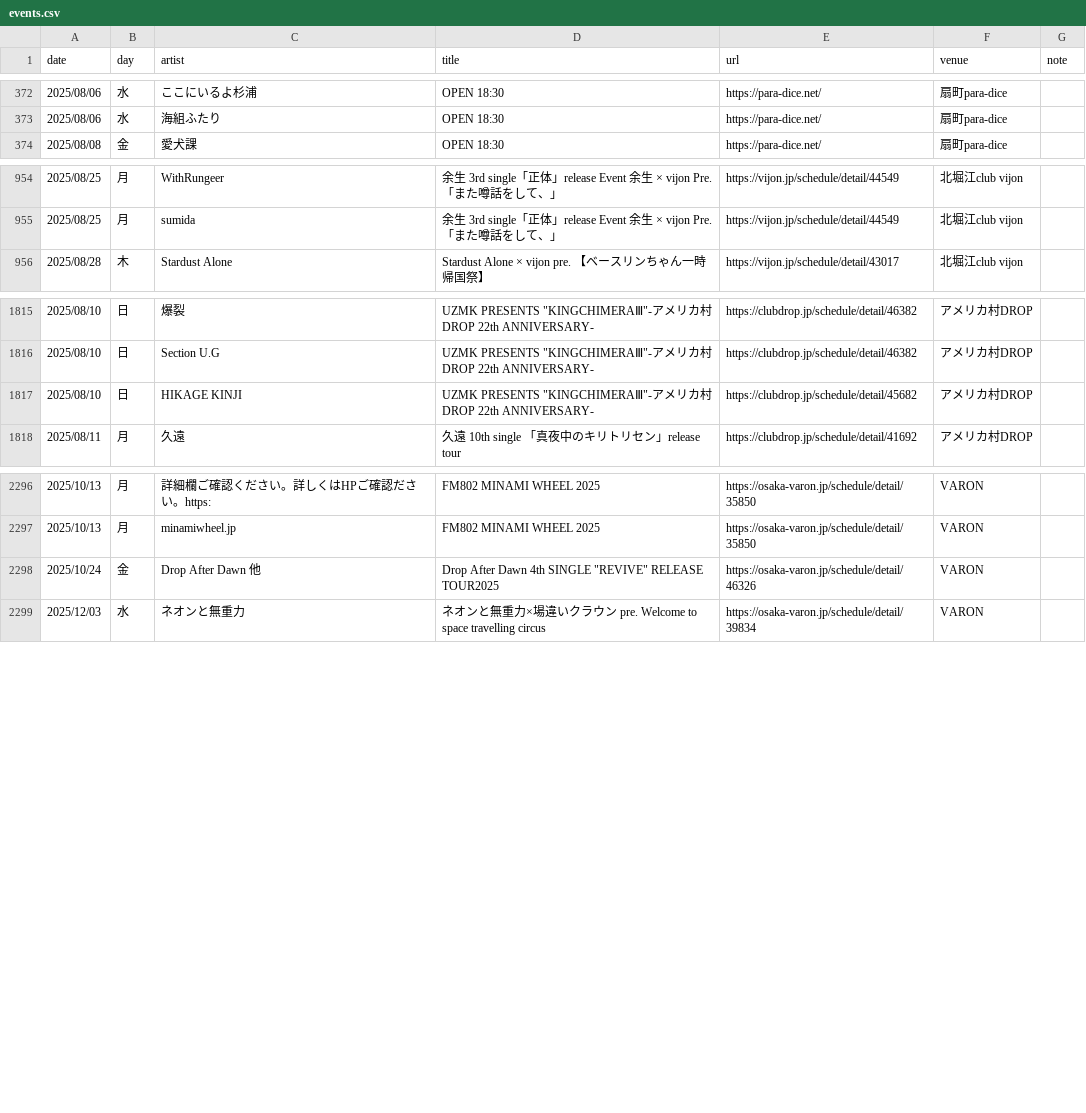
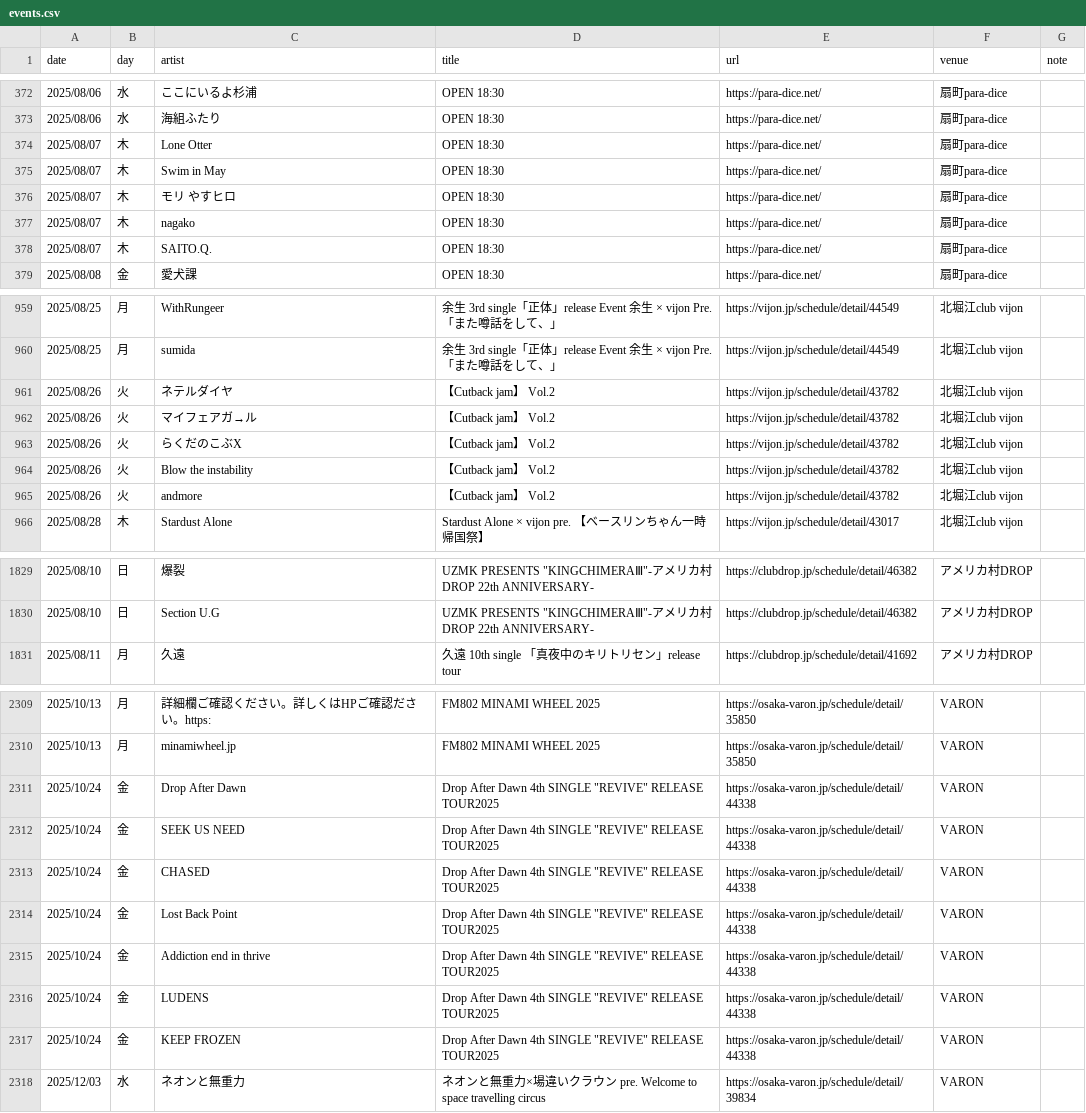
Before and after one commit to yoshitaka-ishizu/livesearch, a CSV file: backend/data/events.csv, drawn as a sheet; only a part is shown, gaps mark what is left out; removed rows and columns are numbered as before the commit, all else as after; the diff covers the shown part only; the diff names each change by its address in the sheet, - before the commit and + after, or states it on an @@ line.

```diff
--- a/backend/data/events.csv
+++ b/backend/data/events.csv
+row 374: 2025/08/07 | 木 | Lone Otter | OPEN 18:30 | https://para-dice.net/ | 扇町para-dice
+row 375: 2025/08/07 | 木 | Swim in May | OPEN 18:30 | https://para-dice.net/ | 扇町para-dice
+row 376: 2025/08/07 | 木 | モリ やすヒロ | OPEN 18:30 | https://para-dice.net/ | 扇町para-dice
+row 377: 2025/08/07 | 木 | nagako | OPEN 18:30 | https://para-dice.net/ | 扇町para-dice
+row 378: 2025/08/07 | 木 | SAITO.Q. | OPEN 18:30 | https://para-dice.net/ | 扇町para-dice
+row 961: 2025/08/26 | 火 | ネテルダイヤ | 【Cutback jam】 Vol.2 | https://vijon.jp/schedule/detail/43782 | 北堀江club vijon
+row 962: 2025/08/26 | 火 | マイフェアガ→ル | 【Cutback jam】 Vol.2 | https://vijon.jp/schedule/detail/43782 | 北堀江club vijon
+row 963: 2025/08/26 | 火 | らくだのこぶX | 【Cutback jam】 Vol.2 | https://vijon.jp/schedule/detail/43782 | 北堀江club vijon
+row 964: 2025/08/26 | 火 | Blow the instability | 【Cutback jam】 Vol.2 | https://vijon.jp/schedule/detail/43782 | 北堀江club vijon
+row 965: 2025/08/26 | 火 | andmore | 【Cutback jam】 Vol.2 | https://vijon.jp/schedule/detail/43782 | 北堀江club vijon
-row 1817: 2025/08/10 | 日 | HIKAGE KINJI | UZMK PRESENTS "KINGCHIMERAⅢ"-アメリカ村 DROP 22th ANNIVERSARY- | https://clubdrop.jp/schedule/detail/45682 | アメリカ村DROP
-C2311 (artist): Drop After Dawn 他
+C2311 (artist): Drop After Dawn
-E2311 (url): https://osaka-varon.jp/schedule/detail/46326
+E2311 (url): https://osaka-varon.jp/schedule/detail/44338
+row 2312: 2025/10/24 | 金 | SEEK US NEED | Drop After Dawn 4th SINGLE "REVIVE" RELEASE TOUR2025 | https://osaka-varon.jp/schedule/detail/44338 | VARON
+row 2313: 2025/10/24 | 金 | CHASED | Drop After Dawn 4th SINGLE "REVIVE" RELEASE TOUR2025 | https://osaka-varon.jp/schedule/detail/44338 | VARON
+row 2314: 2025/10/24 | 金 | Lost Back Point | Drop After Dawn 4th SINGLE "REVIVE" RELEASE TOUR2025 | https://osaka-varon.jp/schedule/detail/44338 | VARON
+row 2315: 2025/10/24 | 金 | Addiction end in thrive | Drop After Dawn 4th SINGLE "REVIVE" RELEASE TOUR2025 | https://osaka-varon.jp/schedule/detail/44338 | VARON
+row 2316: 2025/10/24 | 金 | LUDENS | Drop After Dawn 4th SINGLE "REVIVE" RELEASE TOUR2025 | https://osaka-varon.jp/schedule/detail/44338 | VARON
+row 2317: 2025/10/24 | 金 | KEEP FROZEN | Drop After Dawn 4th SINGLE "REVIVE" RELEASE TOUR2025 | https://osaka-varon.jp/schedule/detail/44338 | VARON
```
Also changed, not shown: 6 added rows, 1 removed row and 2 edited cells elsewhere in this file, 1 other file.
